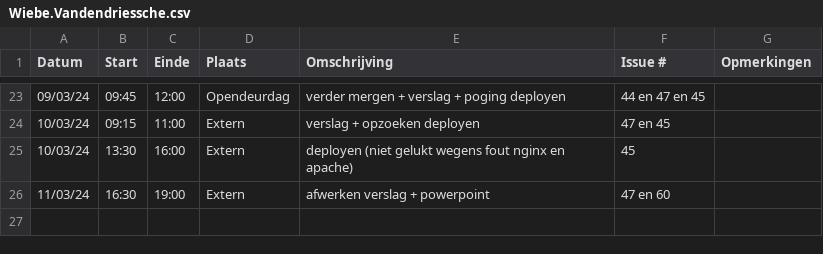
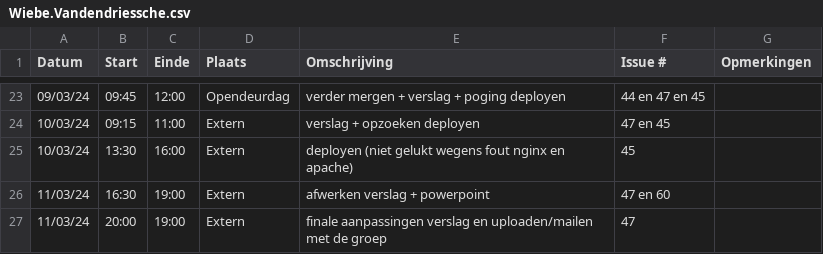
Before and after one commit to wiebe-vandendriessche/furnify, a CSV file: logboeken/Wiebe.Vandendriessche.csv, drawn as a sheet; only a part is shown, gaps mark what is left out.

Commit message:
Update Wiebe.Vandendriessche.csv

```diff
--- a/logboeken/Wiebe.Vandendriessche.csv
+++ b/logboeken/Wiebe.Vandendriessche.csv
@@ -26 +26,2 @@ Datum,Start,Einde,Plaats,Omschrijving,Issue #,Opmerkingen
 11/03/24,16:30,19:00,Extern, afwerken verslag + powerpoint,47 en 60,
+11/03/24,20:00,19:00,Extern, finale aanpassingen verslag en uploaden/mailen met de groep,47,
```
